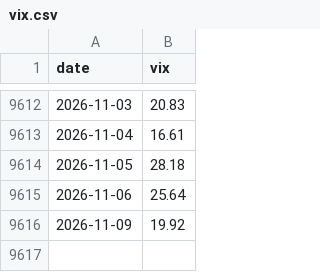
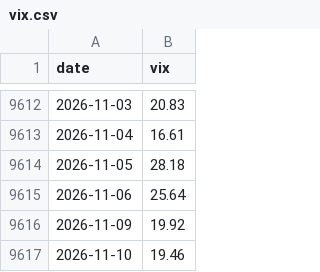
Before and after one commit to yasunogithub/market-reminder, a CSV file: data/vix.csv, drawn as a sheet; only a part is shown, gaps mark what is left out; the diff names each change by its address in the sheet, - before the commit and + after, or states it on an @@ line.

```diff
--- a/data/vix.csv
+++ b/data/vix.csv
+row 9617: 2026-11-10 | 19.46
```
Also changed, not shown: data/combined.csv, 3 other files.
